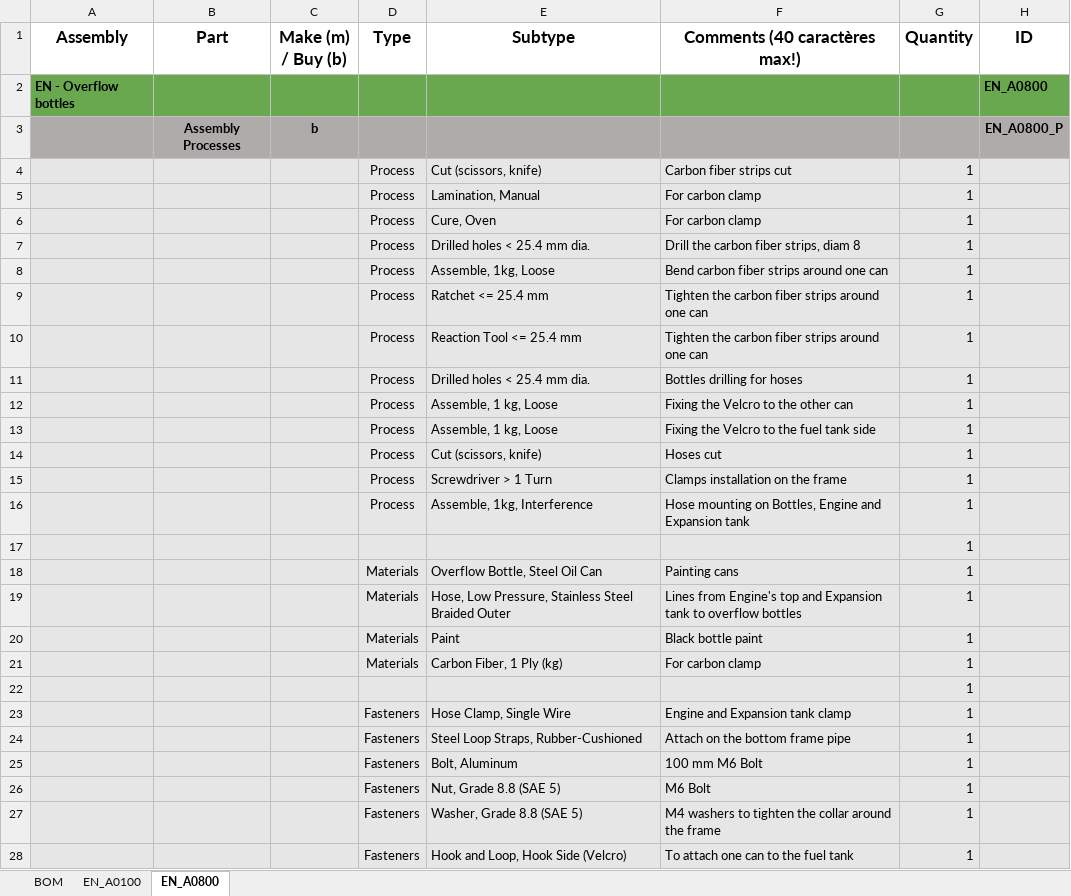
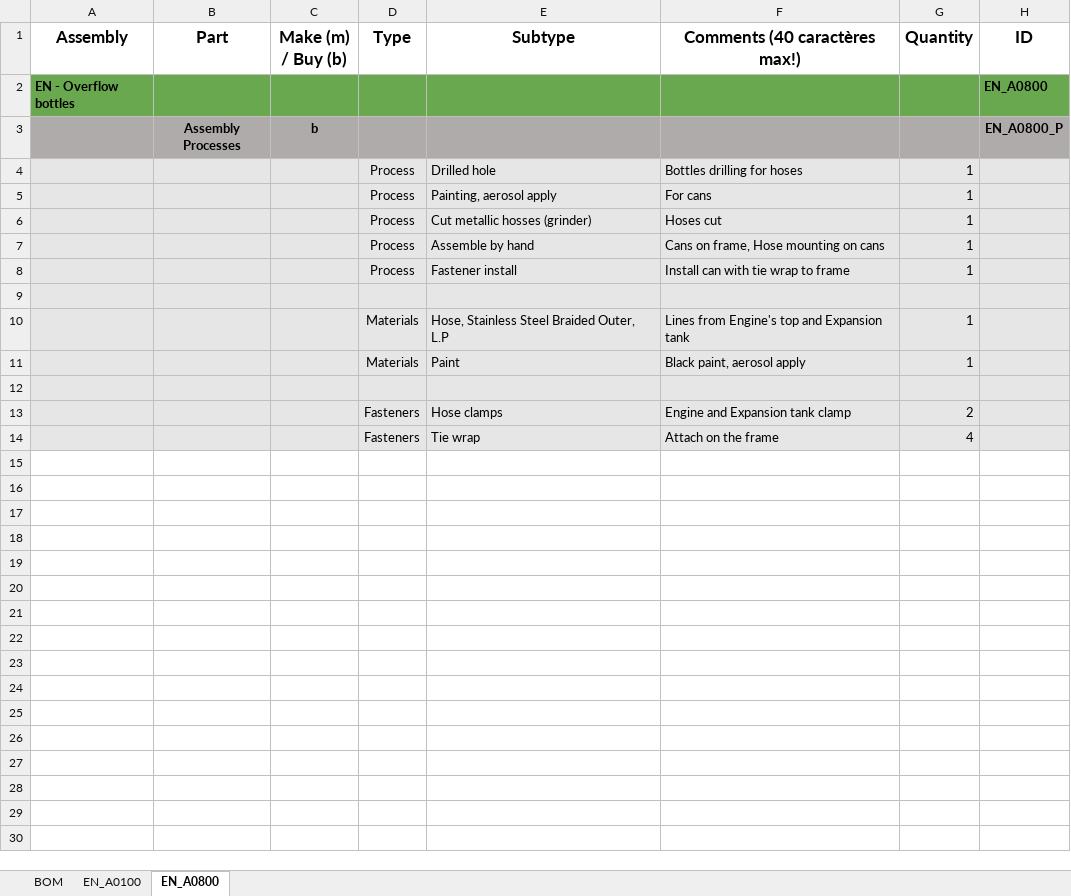
Before and after one commit to EOSCogniton/STUF2019, an Excel workbook: CR - Cost Report/BOM/EN/ENA0100_ENA0800.xlsx, sheet EN_A0800, drawn as a sheet; values as stored, in another font and other column widths than the file's, no borders; removed rows and columns are numbered as before the commit, all else as after; the diff names each change by its address in the sheet, - before the commit and + after, or states it on an @@ line.

Commit message:
Update cost

```diff
--- a/CR - Cost Report/BOM/EN/ENA0100_ENA0800.xlsx (sheet EN_A0800)
+++ b/CR - Cost Report/BOM/EN/ENA0100_ENA0800.xlsx (sheet EN_A0800)
-row 4:  |  |  | Process | Cut (scissors, knife) | Carbon fiber strips cut | 1
-row 5:  |  |  | Process | Lamination, Manual | For carbon clamp | 1
-row 6:  |  |  | Process | Cure, Oven | For carbon clamp | 1
-row 7:  |  |  | Process | Drilled holes < 25.4 mm dia. | Drill the carbon fiber strips, diam 8 | 1
-row 8:  |  |  | Process | Assemble, 1kg, Loose | Bend carbon fiber strips around one can | 1
-row 9:  |  |  | Process | Ratchet <= 25.4 mm | Tighten the carbon fiber strips around one can | 1
-row 10:  |  |  | Process | Reaction Tool <= 25.4 mm | Tighten the carbon fiber strips around one can | 1
-E4 (Subtype): Drilled holes < 25.4 mm dia.
+E4 (Subtype): Drilled hole
-row 12:  |  |  | Process | Assemble, 1 kg, Loose | Fixing the Velcro to the other can | 1
-E5 (Subtype): Assemble, 1 kg, Loose
+E5 (Subtype): Painting, aerosol apply
-F5 (Comments (40 caractères max!)): Fixing the Velcro to the fuel tank side
+F5 (Comments (40 caractères max!)): For cans
-E6 (Subtype): Cut (scissors, knife)
+E6 (Subtype): Cut metallic hosses (grinder)
-E7 (Subtype): Screwdriver > 1 Turn
+E7 (Subtype): Assemble by hand
-F7 (Comments (40 caractères max!)): Clamps installation on the frame
+F7 (Comments (40 caractères max!)): Cans on frame, Hose mounting on cans
-E8 (Subtype): Assemble, 1kg, Interference
+E8 (Subtype): Fastener install
-F8 (Comments (40 caractères max!)): Hose mounting on Bottles, Engine and Expansion tank
+F8 (Comments (40 caractères max!)): Install can with tie wrap to frame
-G9 (Quantity): 1
+G9 (Quantity): (empty)
-row 18:  |  |  | Materials | Overflow Bottle, Steel Oil Can | Painting cans | 1
-E10 (Subtype): Hose, Low Pressure, Stainless Steel Braided Outer
+E10 (Subtype): Hose, Stainless Steel Braided Outer, L.P
-F10 (Comments (40 caractères max!)): …Expansion tank to overflow bottles
+F10 (Comments (40 caractères max!)): …Expansion tank
-F11 (Comments (40 caractères max!)): Black bottle paint
+F11 (Comments (40 caractères max!)): Black paint, aerosol apply
-row 12:  |  |  | Materials | Carbon Fiber, 1 Ply (kg) | For carbon clamp | 1
+row 12: (empty)
-row 22:  |  |  |  |  |  | 1
-E13 (Subtype): Hose Clamp, Single Wire
+E13 (Subtype): Hose clamps
-G13 (Quantity): 1
+G13 (Quantity): 2
-row 24:  |  |  | Fasteners | Steel Loop Straps, Rubber-Cushioned | Attach on the bottom frame pipe | 1
-row 25:  |  |  | Fasteners | Bolt, Aluminum | 100 mm M6 Bolt | 1
-row 26:  |  |  | Fasteners | Nut, Grade 8.8 (SAE 5) | M6 Bolt | 1
-row 27:  |  |  | Fasteners | Washer, Grade 8.8 (SAE 5) | M4 washers to tighten the collar around the frame | 1
-row 28:  |  |  | Fasteners | Hook and Loop, Hook Side (Velcro) | To attach one can to the fuel tank | 1
+row 14:  |  |  | Fasteners | Tie wrap | Attach on the frame | 4
```
Also changed, not shown: CR - Cost Report/BOM/Couverture_Supporting_material_file.xlsx, CR - Cost Report/CBOM/Materials_cost.xlsx, 5 other files.
